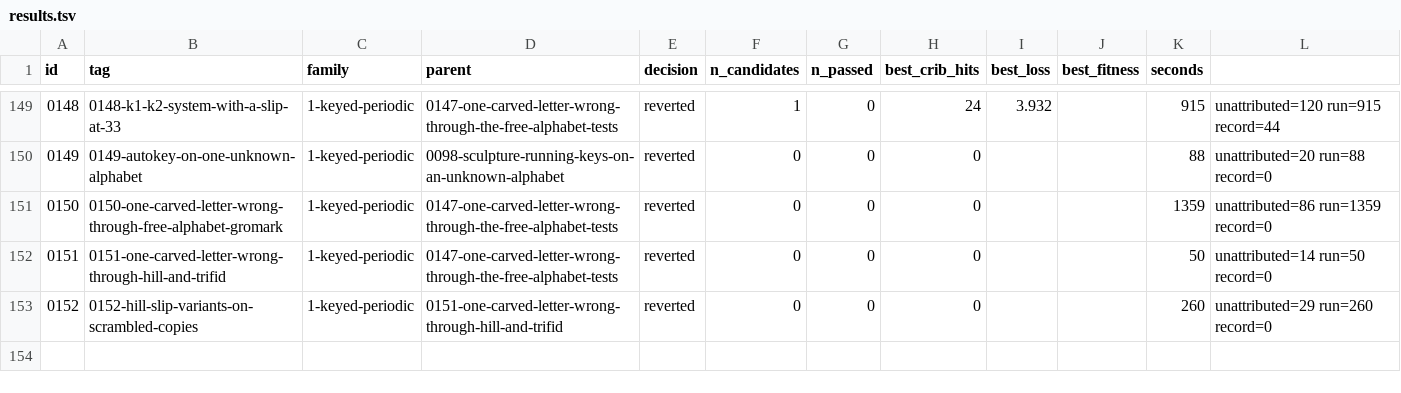
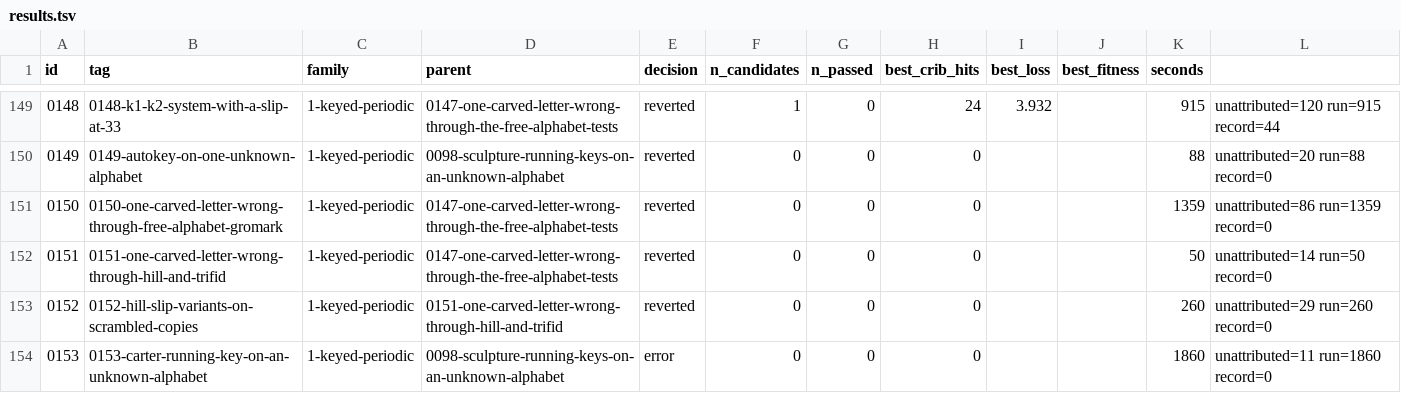
Before and after one commit to akaalias/k4, a TSV file: results.tsv, drawn as a sheet; only a part is shown, gaps mark what is left out; the diff names each change by its address in the sheet, - before the commit and + after, or states it on an @@ line.

Commit message:
exp 0153-carter-running-key-on-an-unknown-alphabet: error (0/0 passed gates, best cribs 0/24)
F1.8: Carter's book as a running key on one unknown alphabet (both directions, every offset, three forms), solved exactly; and how many checks two unknown alphabets would leave for each running-key source
Family: 1-keyed-periodic
Parent: 0098-sculpture-running-keys-on-an-unknown-alphabet
Changed: F1.8. 0098 solved the sculpture's running keys on an unknown alphabet exactly but left Carter's book out; 0021 and 0047 ran Carter only on fixed and keyword tables. Here every offset of Carter's Tomb of Tut-ankh-Amen vol. 1 (284,914 letters as scanned), forwards and backwards, under one unknown alphabet on both sides, three forms: each known letter gives an equation in alphabet places only, decided by a compiled propagation search (checked against a Python solver on 300 random offsets and on a planted text), node limit 20,000, then 400,000 for the undecided. Ten scrambled coppers. Second part, counted not searched: for two unknown alphabets, the checks the 24 equations leave (24 minus their rank mod 13) at sampled offsets of each running-key source.

```diff
--- a/results.tsv
+++ b/results.tsv
+row 154: 0153 | 0153-carter-running-key-on-an-unknown-alphabet | 1-keyed-periodic | 0098-sculpture-running-keys-on-an-unknown-alphabet | error | 0 | 0 | 0 |  |  | 1860 | unattributed=11 run=1860 record=0
```
Also changed, not shown: 4 other files.
